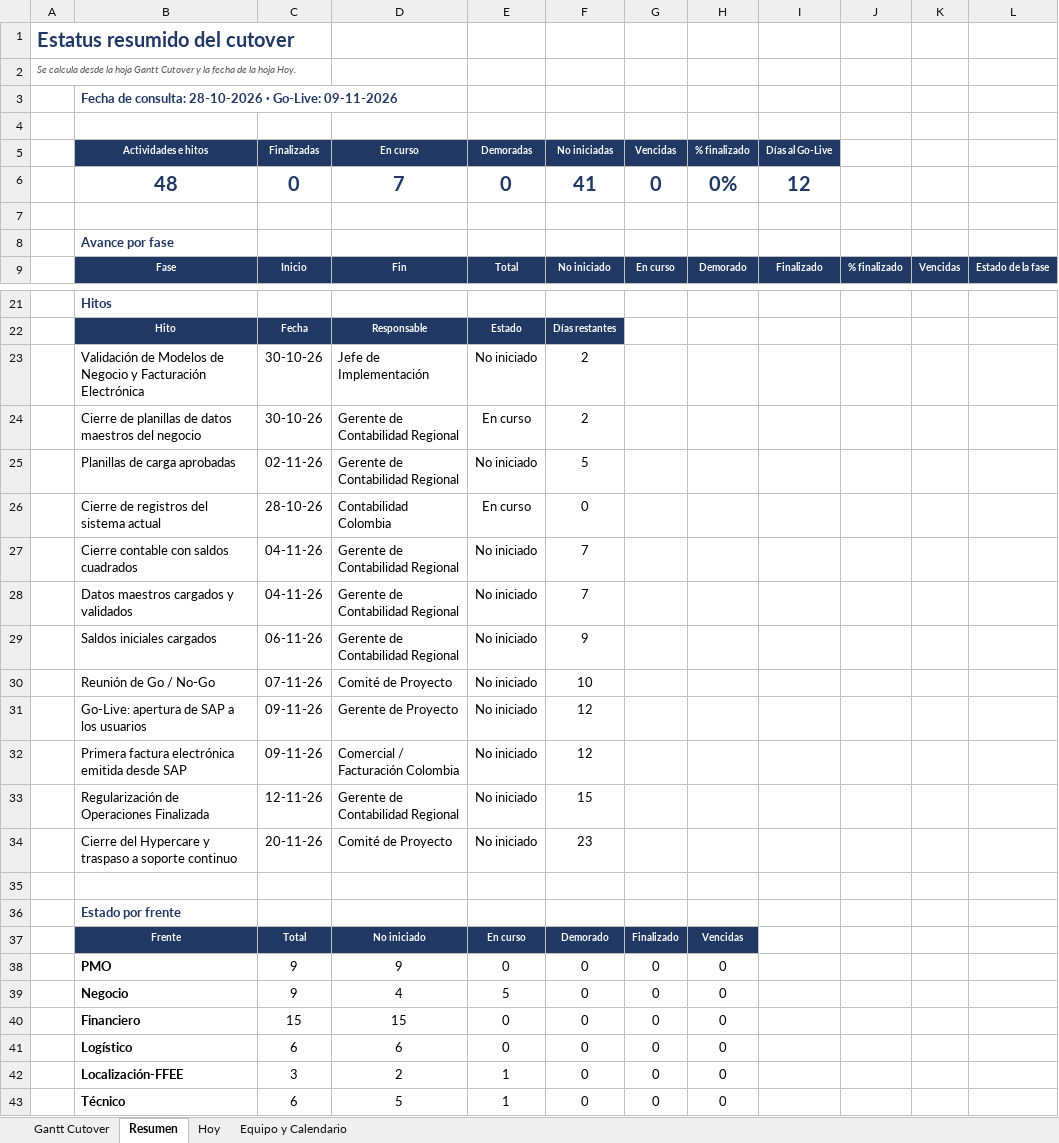
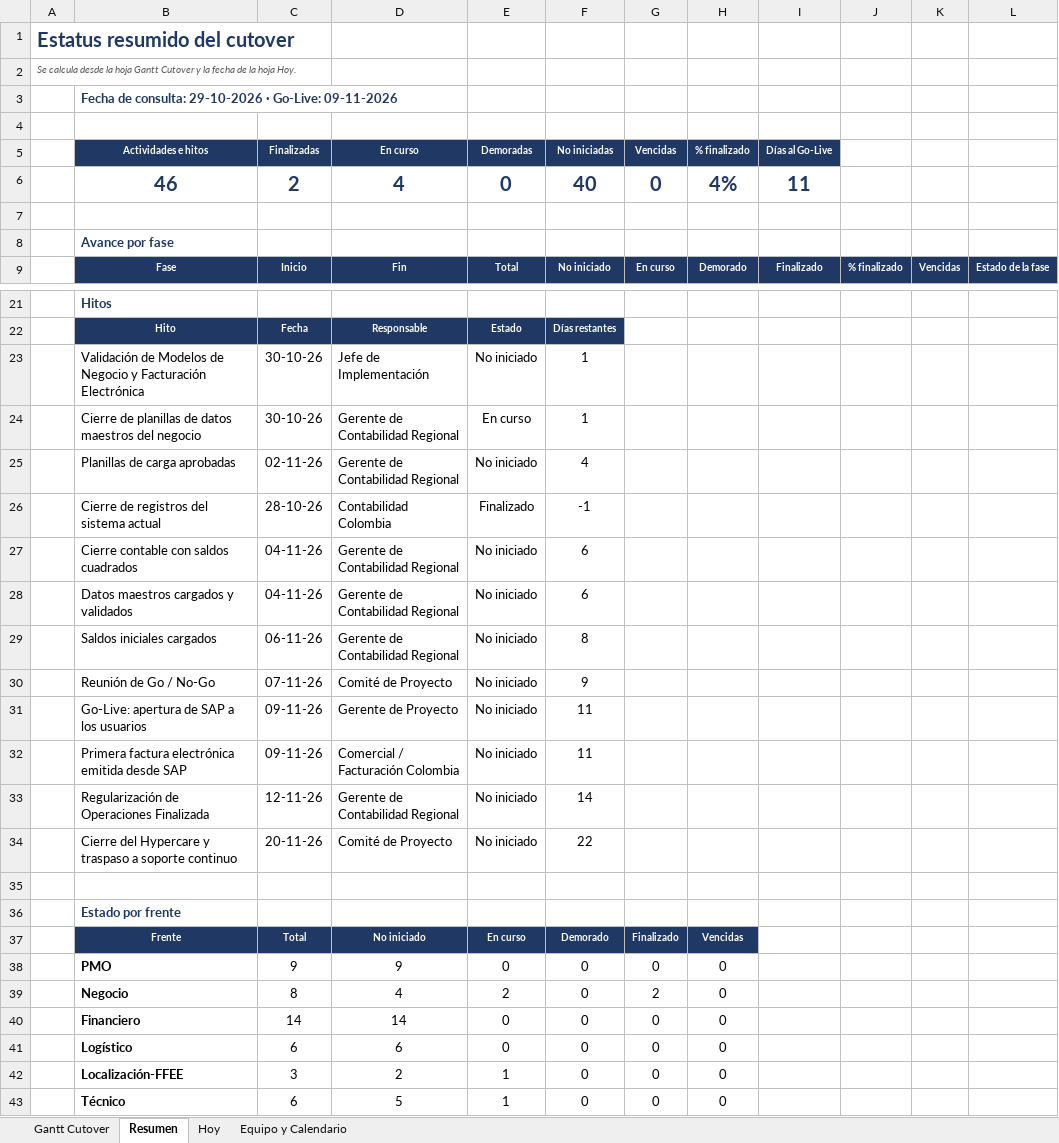
Before and after one commit to GarfioHook/GO_LIVE_COLOMBIA, an Excel workbook: Gantt_Cutover_Colombia_GoLive_09Nov_v12.xlsx, sheet Resumen, drawn as a sheet; only a part is shown, gaps mark what is left out; values as stored, in another font and other column widths than the file's, no borders; conditional formats not drawn; removed rows and columns are numbered as before the commit, all else as after; the diff covers the shown part only; the diff names each change by its address in the sheet, - before the commit and + after, or states it on an @@ line.

```diff
--- a/Gantt_Cutover_Colombia_GoLive_09Nov_v12.xlsx (sheet Resumen)
+++ b/Gantt_Cutover_Colombia_GoLive_09Nov_v12.xlsx (sheet Resumen)
-B3 (Actividades e hitos): …de consulta: 28-10-2026 · Go-Live:…
+B3 (Actividades e hitos): …de consulta: 29-10-2026 · Go-Live:…
-row 6:  | 48 | 0 | 7 | 0 | 41 | 0 | 0% | 12
+row 6:  | 46 | 2 | 4 | 0 | 40 | 0 | 4% | 11
-F23:F24 (No iniciadas): 2
+F23:F24 (No iniciadas): 1
-F25 (No iniciadas): 5
+F25 (No iniciadas): 4
-E26 (Demoradas): En curso
+E26 (Demoradas): Finalizado
-F26 (No iniciadas): 0
+F26 (No iniciadas): -1
-F27:F28 (No iniciadas): 7
+F27:F28 (No iniciadas): 6
-F29 (No iniciadas): 9
+F29 (No iniciadas): 8
-F30 (No iniciadas): 10
+F30 (No iniciadas): 9
-F31:F32 (No iniciadas): 12
+F31:F32 (No iniciadas): 11
-F33 (No iniciadas): 15
+F33 (No iniciadas): 14
-F34 (No iniciadas): 23
+F34 (No iniciadas): 22
-C39 (Finalizadas): 9
+C39 (Finalizadas): 8
-E39 (Demoradas): 5
+E39 (Demoradas): 2
-G39 (Vencidas): 0
+G39 (Vencidas): 2
-C40 (Finalizadas): 15
+C40 (Finalizadas): 14
-D40 (En curso): 15
+D40 (En curso): 14
```
Also changed, not shown: 11 edited cells elsewhere in this sheet, sheet Hoy, sheet Gantt Cutover, formulas that keep their value, hidden cells, 1 other file.
